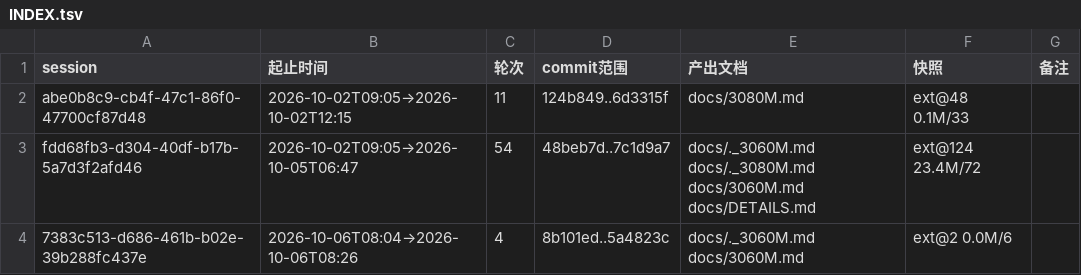
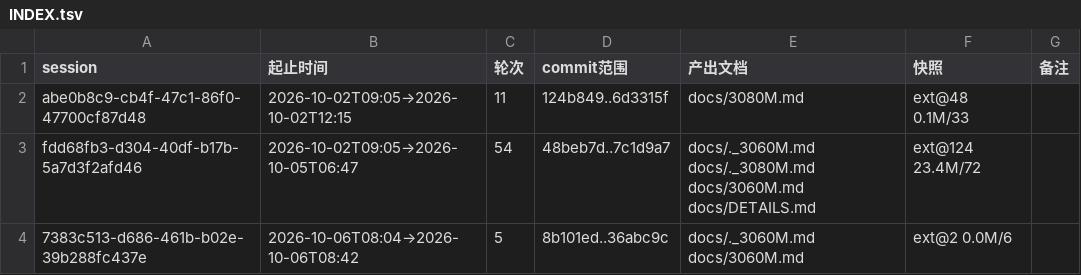
Before and after one commit to luweigen/Strata, a TSV file: _traj/INDEX.tsv, drawn as a sheet.

```diff
--- a/_traj/INDEX.tsv
+++ b/_traj/INDEX.tsv
@@ -3,2 +3,2 @@ abe0b8c9-cb4f-47c1-86f0-47700cf87d48	2026-10-02T09:05→2026-10-02T12:15	11	124b
 fdd68fb3-d304-40df-b17b-5a7d3f2afd46	2026-10-02T09:05→2026-10-05T06:47	54	48beb7d..7c1d9a7	docs/._3060M.md docs/._3080M.md docs/3060M.md docs/DETAILS.md	ext@124 23.4M/72	
-7383c513-d686-461b-b02e-39b288fc437e	2026-10-06T08:04→2026-10-06T08:26	4	8b101ed..5a4823c	docs/._3060M.md docs/3060M.md	ext@2 0.0M/6	
+7383c513-d686-461b-b02e-39b288fc437e	2026-10-06T08:04→2026-10-06T08:42	5	8b101ed..36abc9c	docs/._3060M.md docs/3060M.md	ext@2 0.0M/6	
```
Also changed, not shown: 4 other files.
